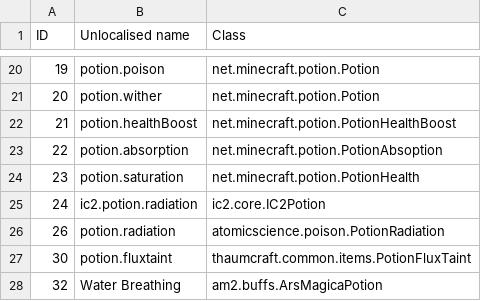
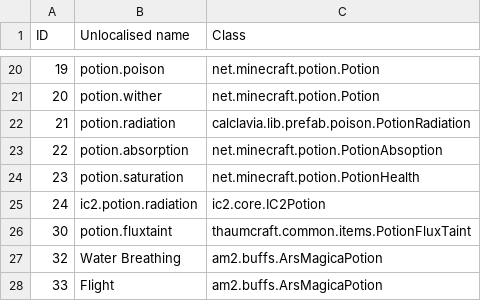
Before and after one commit to Resonant-Rise/ResonantRiseV2, a CSV file: IDMaps/potion.csv, drawn as a sheet; only a part is shown, gaps mark what is left out; the shorter side is filled out with more unchanged rows.

```diff
--- a/IDMaps/potion.csv
+++ b/IDMaps/potion.csv
@@ -21,3 +21,3 @@ ID,Unlocalised name,Class
 20,potion.wither,net.minecraft.potion.Potion
-21,potion.healthBoost,net.minecraft.potion.PotionHealthBoost
+21,potion.radiation,calclavia.lib.prefab.poison.PotionRadiation
 22,potion.absorption,net.minecraft.potion.PotionAbsoption
@@ -25,3 +25,2 @@ ID,Unlocalised name,Class
 24,ic2.potion.radiation,ic2.core.IC2Potion
-26,potion.radiation,atomicscience.poison.PotionRadiation
 30,potion.fluxtaint,thaumcraft.common.items.PotionFluxTaint
```
Also changed, not shown: IDMaps/item.csv, 23 other files.
